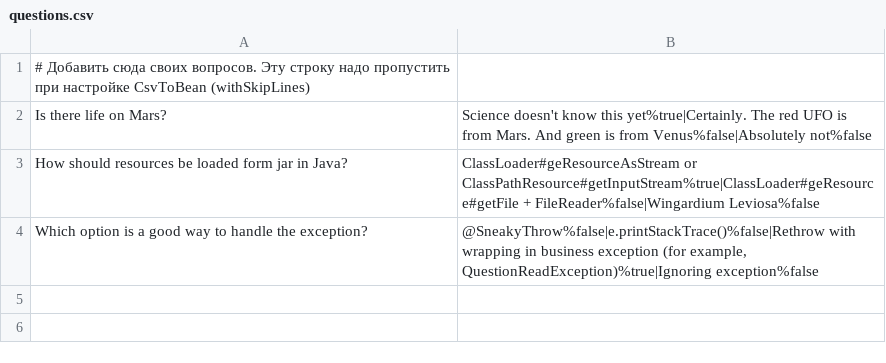
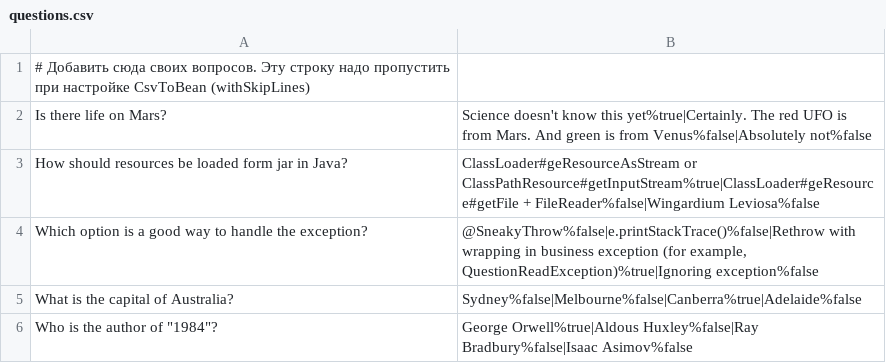
Before and after one commit to DArtass/2025-05-otus-spring-Trofimov, a CSV file: hw01/src/main/resources/questions.csv, drawn as a sheet.

```diff
--- a/hw01/src/main/resources/questions.csv
+++ b/hw01/src/main/resources/questions.csv
@@ -4 +4,3 @@ How should resources be loaded form jar in Java?;ClassLoader#geResourceAsStream
 Which option is a good way to handle the exception?;@SneakyThrow%false|e.printStackTrace()%false|Rethrow with wrapping in business exception (for example, QuestionReadException)%true|Ignoring exception%false
+What is the capital of Australia?;Sydney%false|Melbourne%false|Canberra%true|Adelaide%false
+Who is the author of "1984"?;George Orwell%true|Aldous Huxley%false|Ray Bradbury%false|Isaac Asimov%false
```
Also changed, not shown: 5 other files.
